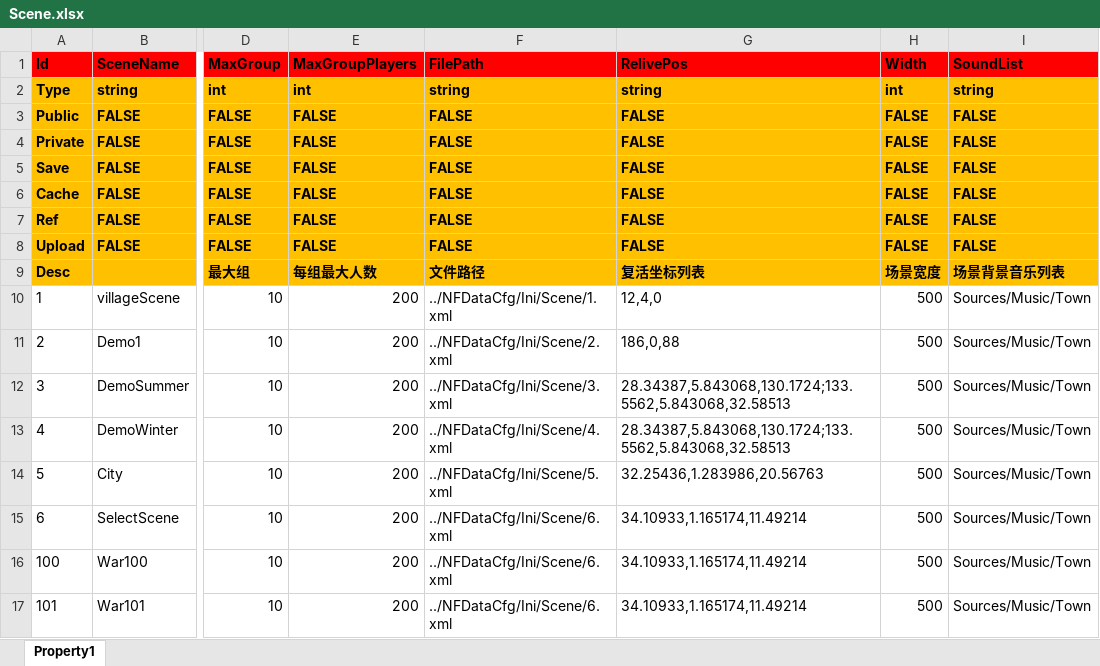
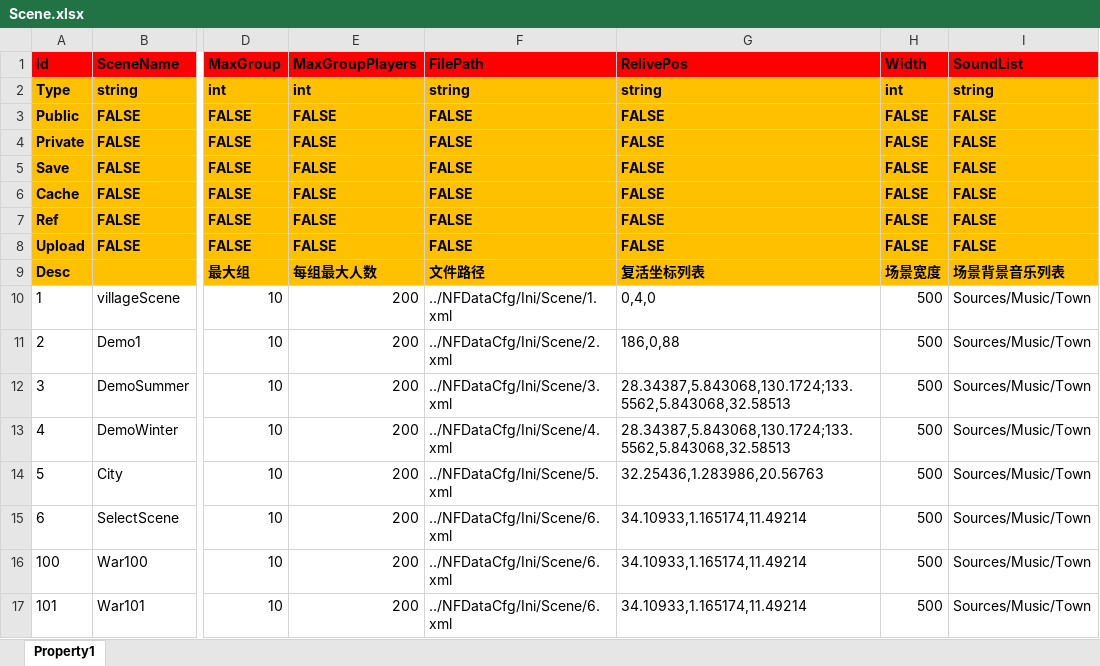
Before and after one commit to hu-81/NoahGameFramee, an Excel workbook: _Out/NFDataCfg/Excel_Ini/Scene.xlsx, sheet Property1, drawn as a sheet; only a part is shown, gaps mark what is left out; values as stored, in another font and other column widths than the file's, no borders; the diff names each change by its address in the sheet, - before the commit and + after, or states it on an @@ line.

Commit message:
new relive position for player

```diff
--- a/_Out/NFDataCfg/Excel_Ini/Scene.xlsx (sheet Property1)
+++ b/_Out/NFDataCfg/Excel_Ini/Scene.xlsx (sheet Property1)
-G10 (RelivePos): 12,4,0
+G10 (RelivePos): 0,4,0
```
